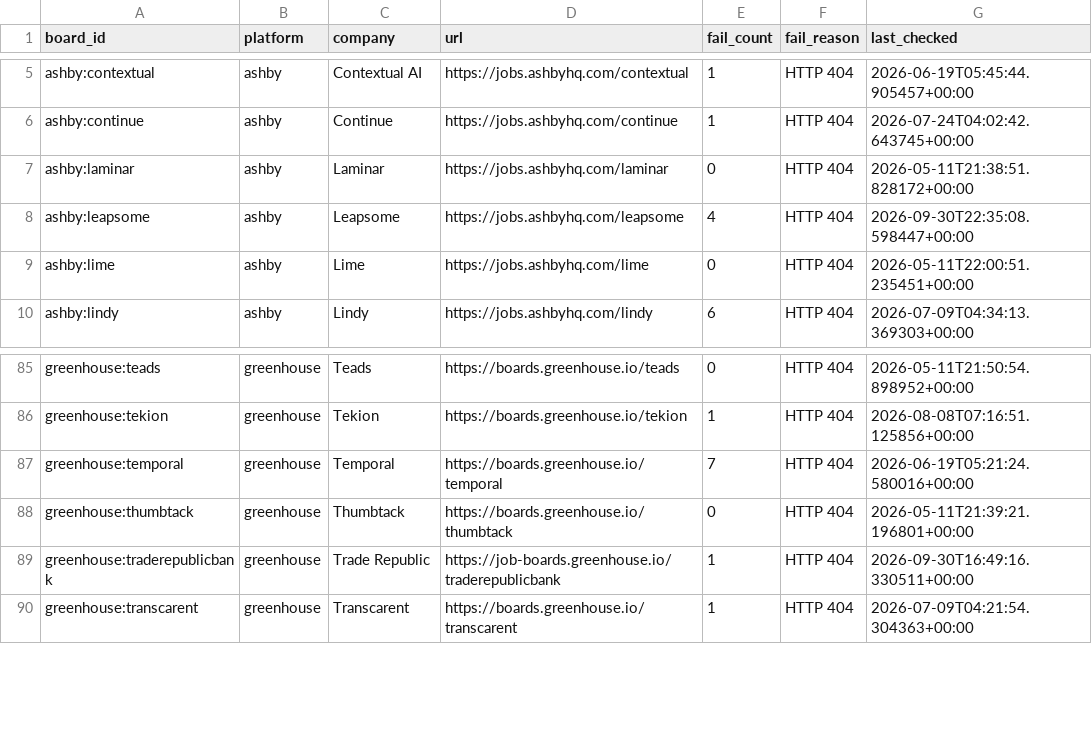
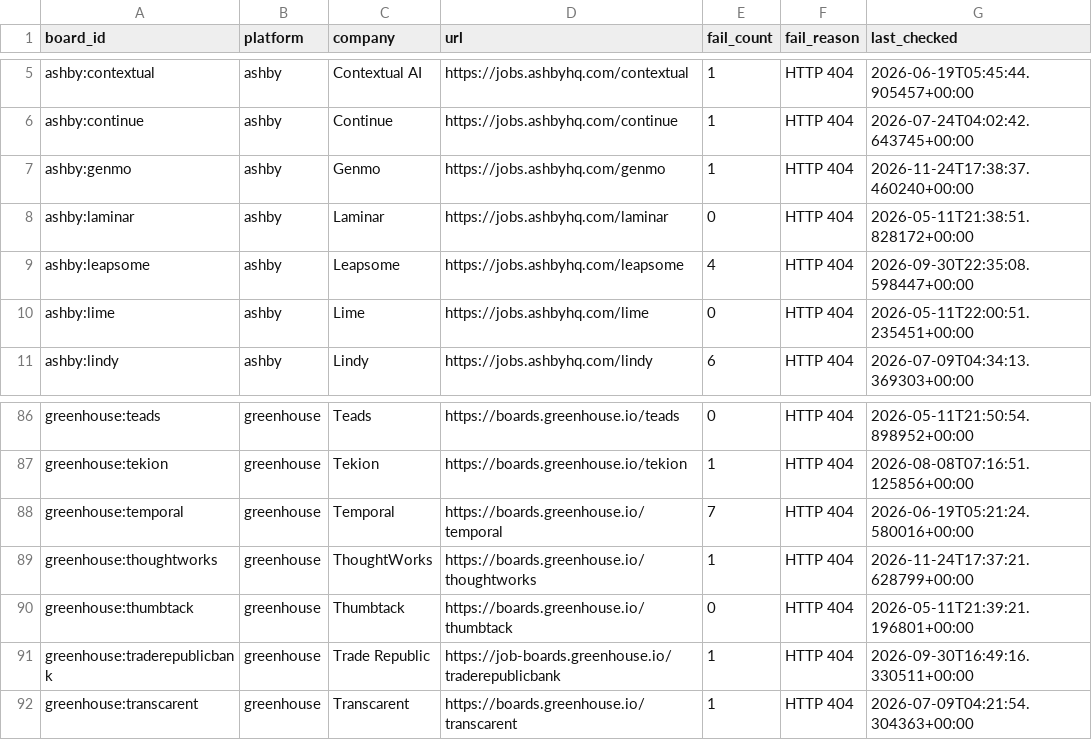
Before and after one commit to likithreddy25/job-radar, a CSV file: state/gha-dead_boards.csv, drawn as a sheet; only a part is shown, gaps mark what is left out.

```diff
--- a/state/gha-dead_boards.csv
+++ b/state/gha-dead_boards.csv
@@ -6,2 +6,3 @@ ashby:contextual,ashby,Contextual AI,https://jobs.ashbyhq.com/contextual,1,HTTP
 ashby:continue,ashby,Continue,https://jobs.ashbyhq.com/continue,1,HTTP 404,2026-07-24T04:02:42.643745+00:00
+ashby:genmo,ashby,Genmo,https://jobs.ashbyhq.com/genmo,1,HTTP 404,2026-11-24T17:38:37.460240+00:00
 ashby:laminar,ashby,Laminar,https://jobs.ashbyhq.com/laminar,0,HTTP 404,2026-05-11T21:38:51.828172+00:00
@@ -87,2 +88,3 @@ greenhouse:tekion,greenhouse,Tekion,https://boards.greenhouse.io/tekion,1,HTTP 4
 greenhouse:temporal,greenhouse,Temporal,https://boards.greenhouse.io/temporal,7,HTTP 404,2026-06-19T05:21:24.580016+00:00
+greenhouse:thoughtworks,greenhouse,ThoughtWorks,https://boards.greenhouse.io/thoughtworks,1,HTTP 404,2026-11-24T17:37:21.628799+00:00
 greenhouse:thumbtack,greenhouse,Thumbtack,https://boards.greenhouse.io/thumbtack,0,HTTP 404,2026-05-11T21:39:21.196801+00:00
```
Also changed, not shown: 1 other file.
